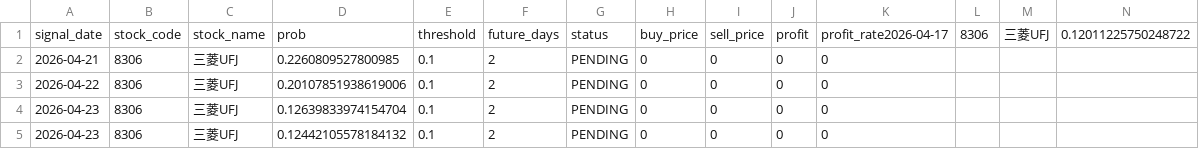
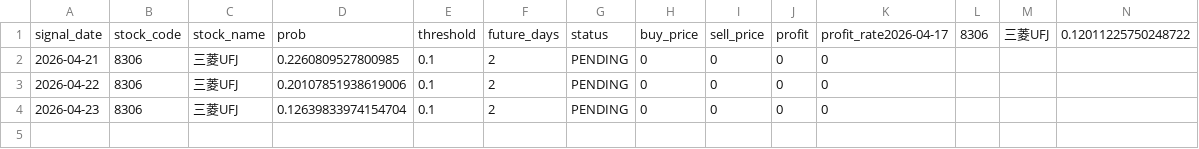
Before and after one commit to ta1k1-arakawa/stock-analyzer, a CSV file: data/trade_log.csv, drawn as a sheet; only a part is shown; rows hold the shown columns only; the diff names each change by its address in the sheet, - before the commit and + after, or states it on an @@ line.

```diff
--- a/data/trade_log.csv
+++ b/data/trade_log.csv
-row 5: 2026-04-23 | 8306 | 三菱UFJ | 0.12442105578184132 | 0.1 | 2 | PENDING | 0 | 0 | 0 | 0
```
Also changed, not shown: 2 other files.
